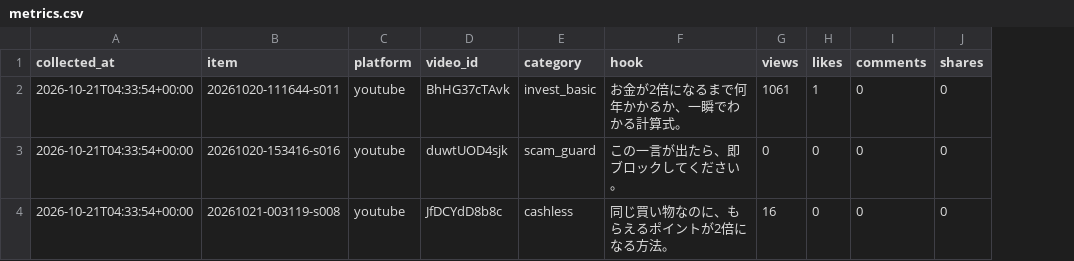
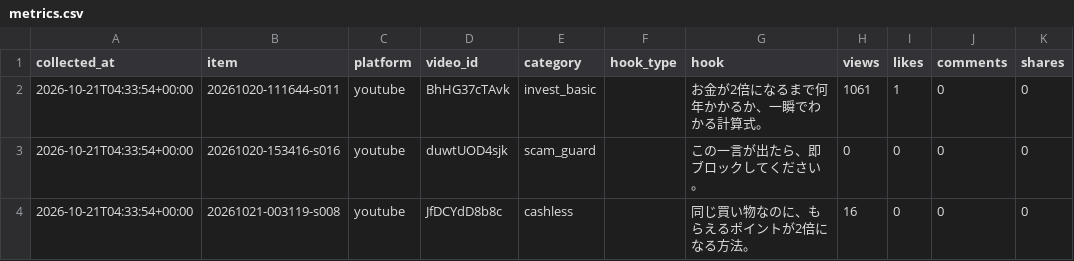
Before and after one commit to asaroyoon1004-star/sns-auto, a CSV file: data/metrics.csv, drawn as a sheet; the diff names each change by its address in the sheet, - before the commit and + after, or states it on an @@ line.

```diff
--- a/data/metrics.csv
+++ b/data/metrics.csv
+column F (hook_type), empty
```
Also changed, not shown: 4 other files.
